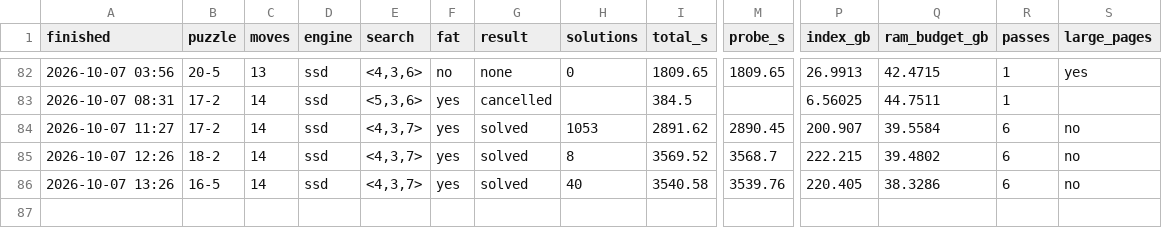
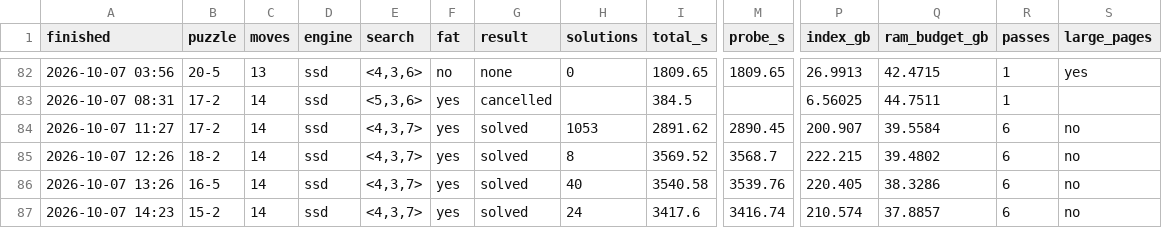
Before and after one commit to zugebot/Mindbender-Solver, a CSV file: docs/run_history.csv, drawn as a sheet; only a part is shown, gaps mark what is left out; rows hold the shown columns only; the diff names each change by its address in the sheet, - before the commit and + after, or states it on an @@ line.

```diff
--- a/docs/run_history.csv
+++ b/docs/run_history.csv
+row 87: 2026-10-07 14:23 | 15-2 | 14 | ssd | <4,3,7> | yes | solved | 24 | 3417.6 | 3416.74 | 210.574 | 37.8857 | 6 | no
```
Also changed, not shown: 4 other files.
